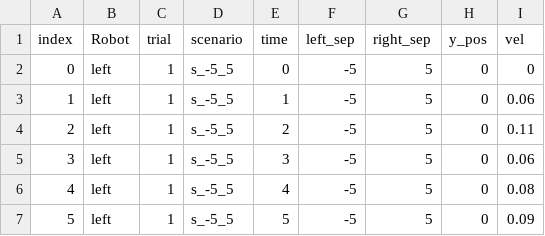
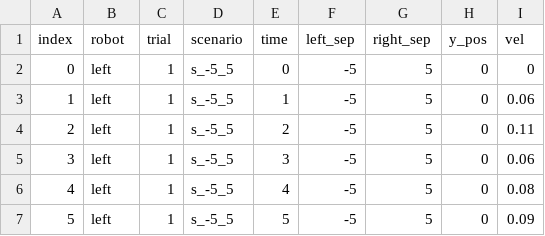
Before and after one commit to paulodowd/GeneralPurpose, a CSV file: MJ/data.csv, drawn as a sheet; only a part is shown.

Commit message:
update

```diff
--- a/MJ/data.csv
+++ b/MJ/data.csv
@@ -1,2 +1,2 @@
-index,Robot,trial,scenario,time,left_sep,right_sep,y_pos,vel
+index,robot,trial,scenario,time,left_sep,right_sep,y_pos,vel
 0,left,1,s_-5_5,0,-5,5,0,0
```
